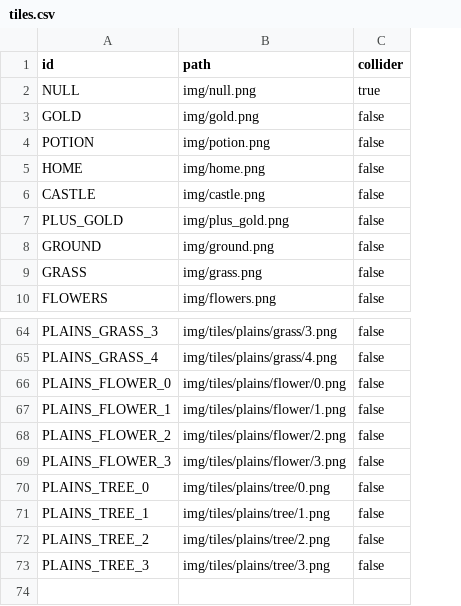
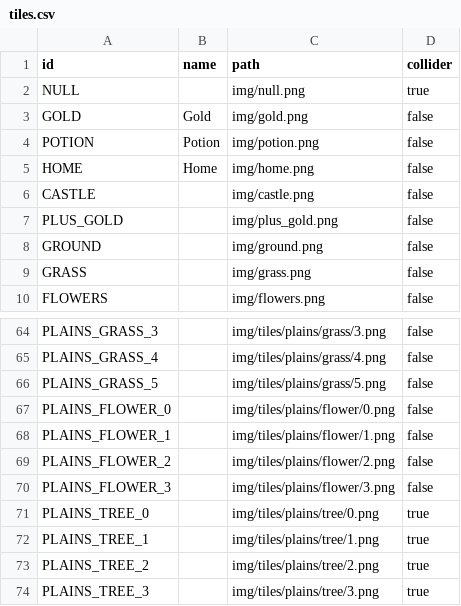
Before and after one commit to open-rogue/game, a CSV file: files/tiles.csv, drawn as a sheet; only a part is shown, gaps mark what is left out; addresses are those after the commit; the diff names each change by its address in the sheet, - before the commit and + after, or states it on an @@ line.

```diff
--- a/files/tiles.csv
+++ b/files/tiles.csv
+column B (name), rows 3-5: Gold | Potion | Home
+row 66: PLAINS_GRASS_5 |  | img/tiles/plains/grass/5.png | false
-D71:D74 (collider): false
+D71:D74 (collider): true
```
Also changed, not shown: 28 other files.
